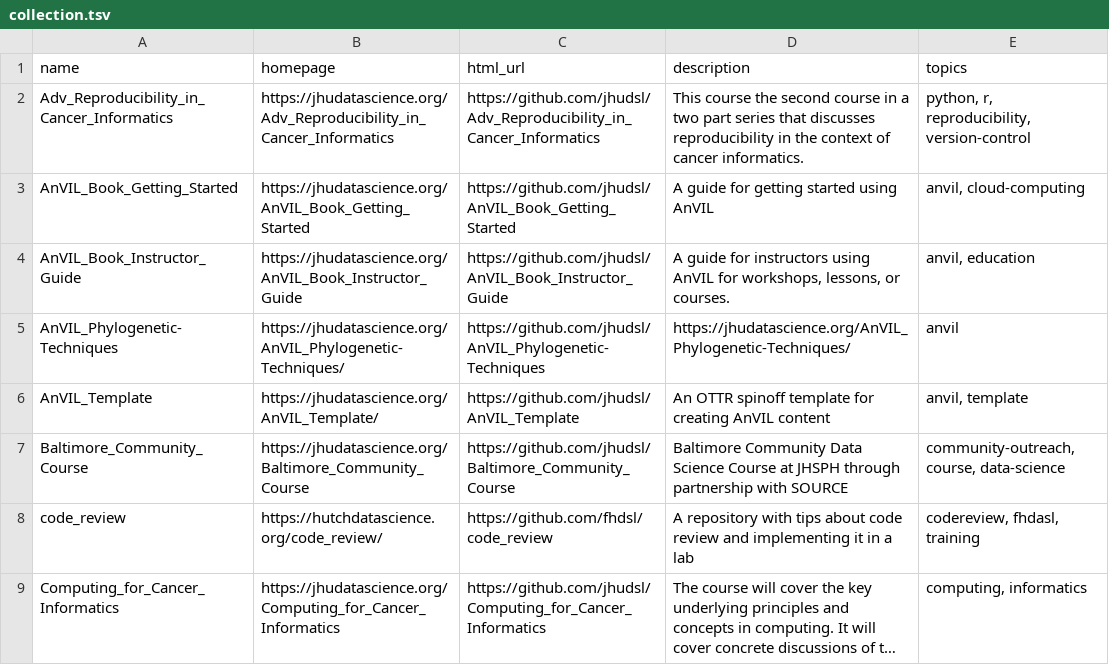
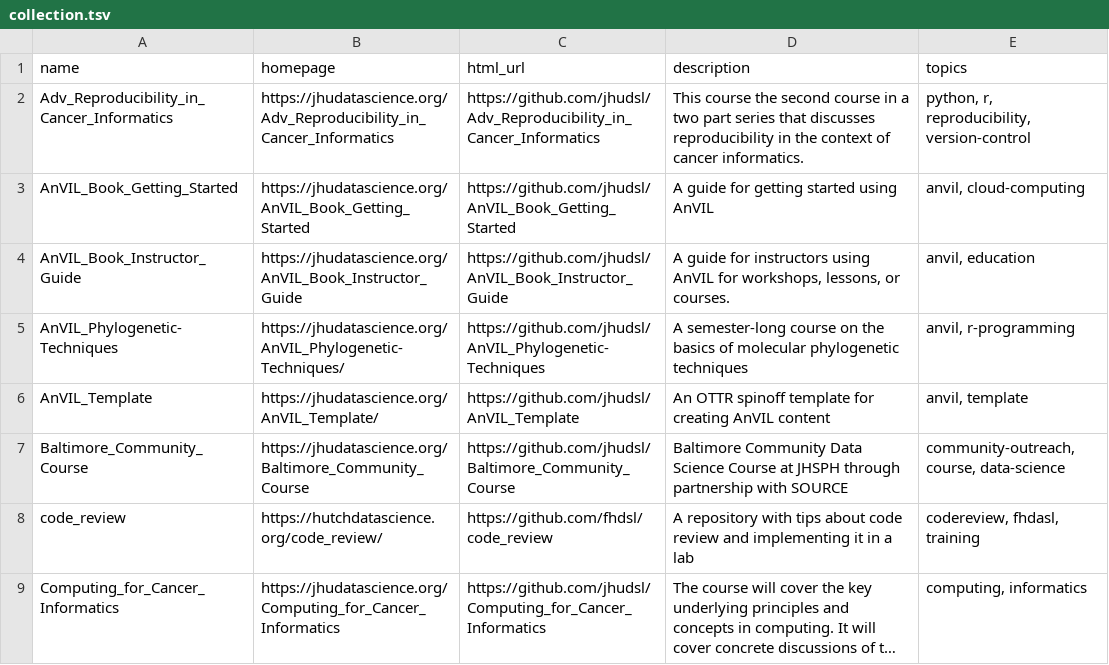
Before and after one commit to fhdsl/DaSL_Collection, a TSV file: resources/collection.tsv, drawn as a sheet; only a part is shown; long unchanged cells end in ….

Commit message:
Add collection file

```diff
--- a/resources/collection.tsv
+++ b/resources/collection.tsv
@@ -4,3 +4,3 @@ AnVIL_Book_Getting_Started	https://jhudatascience.org/AnVIL_Book_Getting_Started
 AnVIL_Book_Instructor_Guide	https://jhudatascience.org/AnVIL_Book_Instructor_Guide	https://github.com/jhudsl/AnVIL_Book_Instructor_Guide	A guide for instructors using AnVIL for workshops, lessons, or courses.	anvil, education
-AnVIL_Phylogenetic-Techniques	https://jhudatascience.org/AnVIL_Phylogenetic-Techniques/	https://github.com/jhudsl/AnVIL_Phylogenetic-Techniques	https://jhudatascience.org/AnVIL_Phylogenetic-Techniques/	anvil
+AnVIL_Phylogenetic-Techniques	https://jhudatascience.org/AnVIL_Phylogenetic-Techniques/	https://github.com/jhudsl/AnVIL_Phylogenetic-Techniques	A semester-long course on the basics of molecular phylogenetic techniques	anvil, r-programming
 AnVIL_Template	https://jhudatascience.org/AnVIL_Template/	https://github.com/jhudsl/AnVIL_Template	An OTTR spinoff template for creating AnVIL content	anvil, template
```
